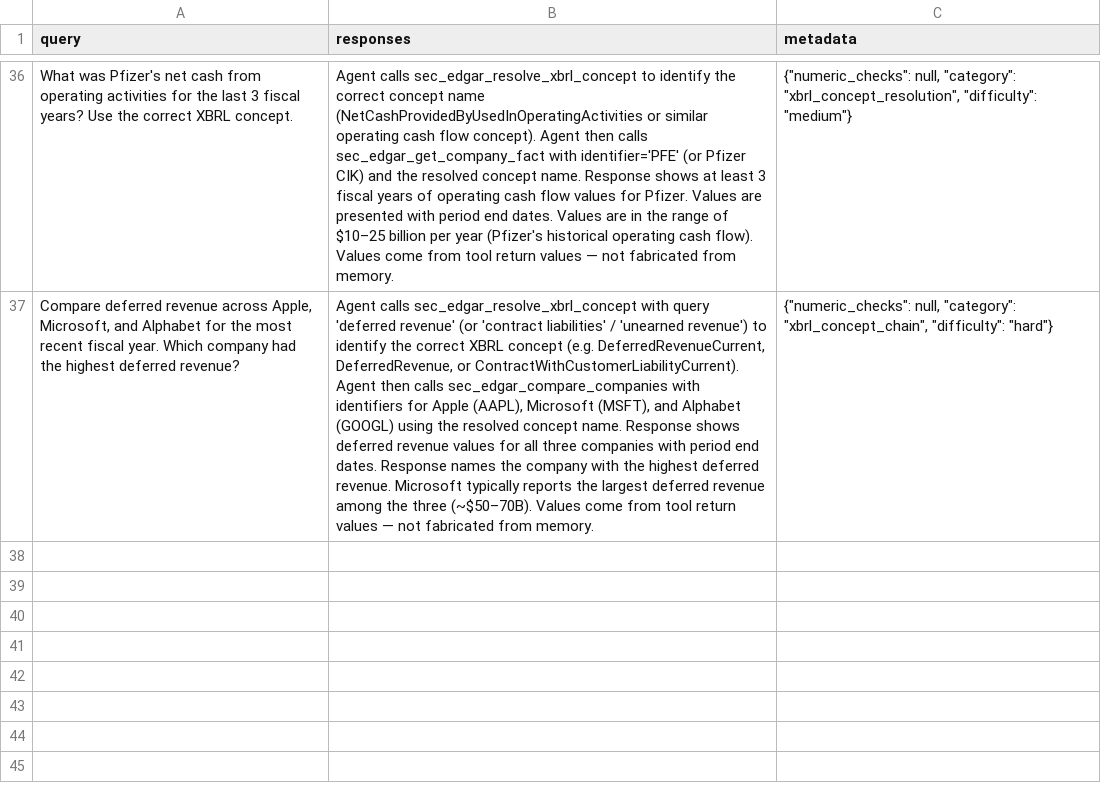
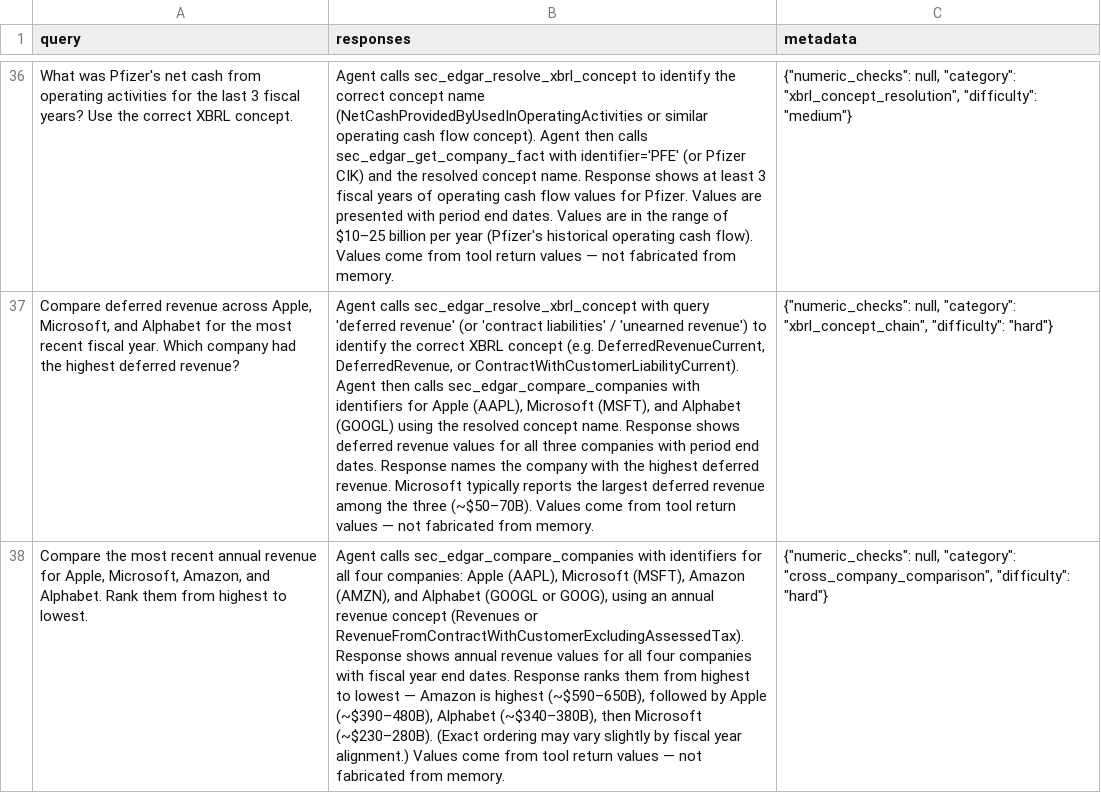
Before and after one commit to mkschihl/sec-edgar-mcp-hackathon, a CSV file: eval/phoenix/datasets/sec-edgar-eval-2/examples/sec-edgar-eval-2.csv, drawn as a sheet; only a part is shown, gaps mark what is left out; the diff names each change by its address in the sheet, - before the commit and + after, or states it on an @@ line.

Commit message:
feat(eval): add BQ-37 4-company compare_companies stress test; 37/37 pass (100%)

```diff
--- a/eval/phoenix/datasets/sec-edgar-eval-2/examples/sec-edgar-eval-2.csv
+++ b/eval/phoenix/datasets/sec-edgar-eval-2/examples/sec-edgar-eval-2.csv
+row 38: Compare the most recent annual revenue for Apple, Microsoft, Amazon, and Alphabet. Rank them from highest to lowest. | Agent calls sec_edgar_compare_companies with identifiers for all four companies: Apple (AAPL), Microsoft (MSFT), Amazon (AMZN), and Alphabet (GOOGL or GOOG), using an annual revenue concept (Revenues or RevenueFromContractWithCustomerExcludingAssessedTax). Response shows annual revenue values for all four companies with fiscal year end dates. Response ranks them from highest to lowest — Amazon is highest (~$590–650B), followed by Apple (~$390–480B), Alphabet (~$340–380B), then Microsoft (~$230–280B). (Exact ordering may vary slightly by fiscal year alignment.) Values come from tool return values — not fabricated from memory. | {"numeric_checks": null, "category": "cross_company_comparison", "difficulty": "hard"}
```
Also changed, not shown: 7 other files.
